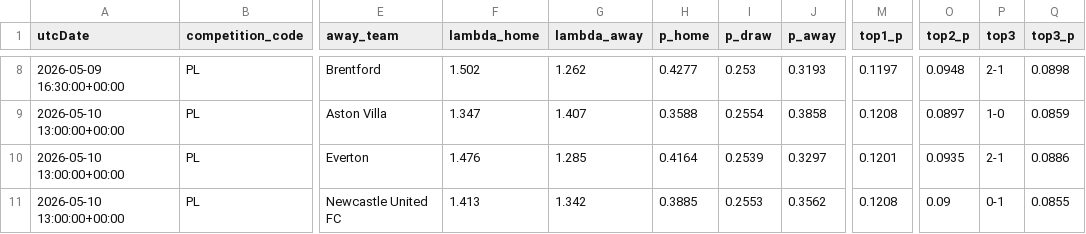
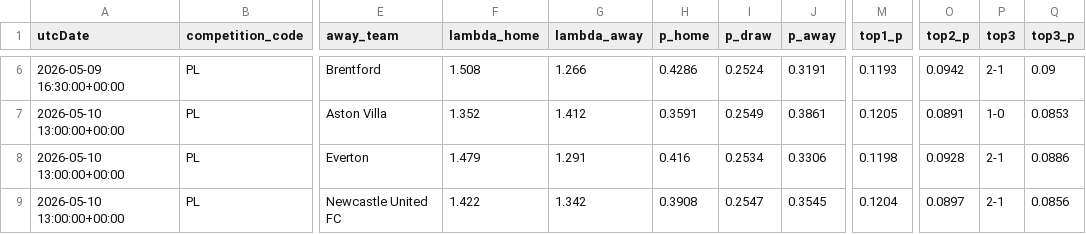
Before and after one commit to AllanGraver/Premier-League-Predictor, a CSV file: data/predictions.csv, drawn as a sheet; only a part is shown, gaps mark what is left out; addresses are those after the commit; the diff covers the shown part only; the diff names each change by its address in the sheet, - before the commit and + after, or states it on an @@ line.

```diff
--- a/data/predictions.csv
+++ b/data/predictions.csv
-F6 (lambda_home): 1.502
+F6 (lambda_home): 1.508
-G6 (lambda_away): 1.262
+G6 (lambda_away): 1.266
-H6 (p_home): 0.4277
+H6 (p_home): 0.4286
-I6 (p_draw): 0.253
+I6 (p_draw): 0.2524
-J6 (p_away): 0.3193
+J6 (p_away): 0.3191
-M6 (top1_p): 0.1197
+M6 (top1_p): 0.1193
-O6 (top2_p): 0.0948
+O6 (top2_p): 0.0942
-Q6 (top3_p): 0.0898
+Q6 (top3_p): 0.09
-F7 (lambda_home): 1.347
+F7 (lambda_home): 1.352
-G7 (lambda_away): 1.407
+G7 (lambda_away): 1.412
-H7 (p_home): 0.3588
+H7 (p_home): 0.3591
-I7 (p_draw): 0.2554
+I7 (p_draw): 0.2549
-J7 (p_away): 0.3858
+J7 (p_away): 0.3861
-M7 (top1_p): 0.1208
+M7 (top1_p): 0.1205
-O7 (top2_p): 0.0897
+O7 (top2_p): 0.0891
-Q7 (top3_p): 0.0859
+Q7 (top3_p): 0.0853
-F8 (lambda_home): 1.476
+F8 (lambda_home): 1.479
-G8 (lambda_away): 1.285
+G8 (lambda_away): 1.291
-H8 (p_home): 0.4164
+H8 (p_home): 0.416
-I8 (p_draw): 0.2539
+I8 (p_draw): 0.2534
-J8 (p_away): 0.3297
+J8 (p_away): 0.3306
-M8 (top1_p): 0.1201
+M8 (top1_p): 0.1198
-O8 (top2_p): 0.0935
+O8 (top2_p): 0.0928
-F9 (lambda_home): 1.413
+F9 (lambda_home): 1.422
-H9 (p_home): 0.3885
+H9 (p_home): 0.3908
-I9 (p_draw): 0.2553
+I9 (p_draw): 0.2547
-J9 (p_away): 0.3562
+J9 (p_away): 0.3545
-M9 (top1_p): 0.1208
+M9 (top1_p): 0.1204
-O9 (top2_p): 0.09
+O9 (top2_p): 0.0897
-P9 (top3): 0-1
+P9 (top3): 2-1
-Q9 (top3_p): 0.0855
+Q9 (top3_p): 0.0856
```
Also changed, not shown: 1 added row, 3 removed rows and 40 edited cells elsewhere in this file, data/matches.csv, data/xgelo_ratings.csv, 1 other file.
